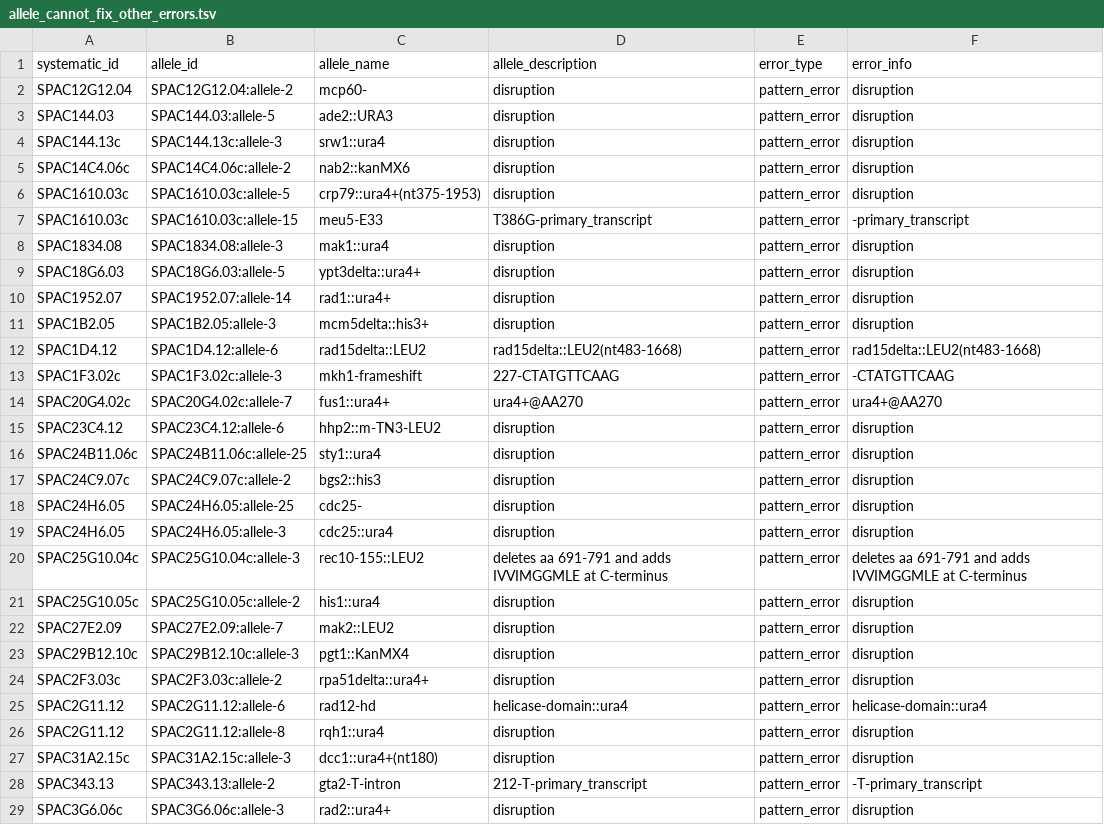
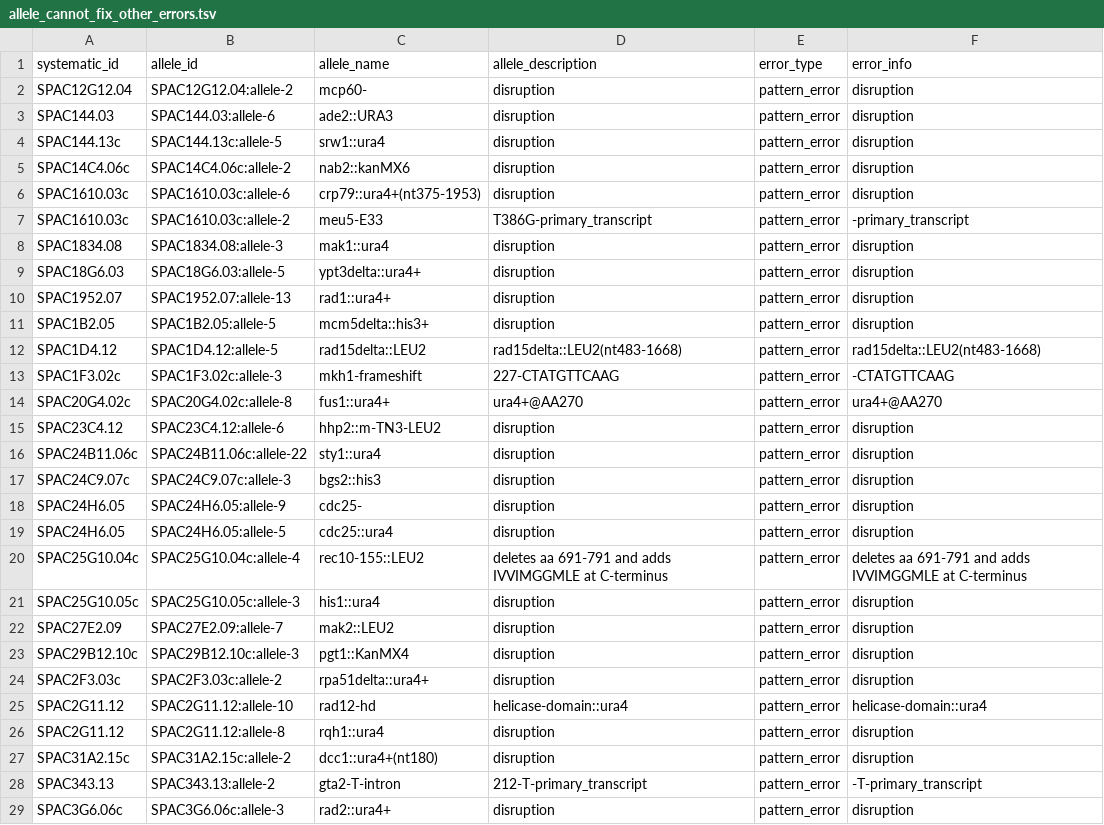
Before and after one commit to pombase/allele_qc, a TSV file: results/allele_cannot_fix_other_errors.tsv, drawn as a sheet; only a part is shown; the diff covers the shown part only.

```diff
--- a/results/allele_cannot_fix_other_errors.tsv
+++ b/results/allele_cannot_fix_other_errors.tsv
@@ -2,21 +2,21 @@ systematic_id	allele_id	allele_name	allele_description	error_type	error_info
 SPAC12G12.04	SPAC12G12.04:allele-2	mcp60-	disruption	pattern_error	disruption
-SPAC144.03	SPAC144.03:allele-5	ade2::URA3	disruption	pattern_error	disruption
-SPAC144.13c	SPAC144.13c:allele-3	srw1::ura4	disruption	pattern_error	disruption
+SPAC144.03	SPAC144.03:allele-6	ade2::URA3	disruption	pattern_error	disruption
+SPAC144.13c	SPAC144.13c:allele-5	srw1::ura4	disruption	pattern_error	disruption
 SPAC14C4.06c	SPAC14C4.06c:allele-2	nab2::kanMX6	disruption	pattern_error	disruption
-SPAC1610.03c	SPAC1610.03c:allele-5	crp79::ura4+(nt375-1953)	disruption	pattern_error	disruption
-SPAC1610.03c	SPAC1610.03c:allele-15	meu5-E33	T386G-primary_transcript	pattern_error	-primary_transcript
+SPAC1610.03c	SPAC1610.03c:allele-6	crp79::ura4+(nt375-1953)	disruption	pattern_error	disruption
+SPAC1610.03c	SPAC1610.03c:allele-2	meu5-E33	T386G-primary_transcript	pattern_error	-primary_transcript
 SPAC1834.08	SPAC1834.08:allele-3	mak1::ura4	disruption	pattern_error	disruption
 SPAC18G6.03	SPAC18G6.03:allele-5	ypt3delta::ura4+	disruption	pattern_error	disruption
-SPAC1952.07	SPAC1952.07:allele-14	rad1::ura4+	disruption	pattern_error	disruption
-SPAC1B2.05	SPAC1B2.05:allele-3	mcm5delta::his3+	disruption	pattern_error	disruption
-SPAC1D4.12	SPAC1D4.12:allele-6	rad15delta::LEU2	rad15delta::LEU2(nt483-1668)	pattern_error	rad15delta::LEU2(nt483-1668)
+SPAC1952.07	SPAC1952.07:allele-13	rad1::ura4+	disruption	pattern_error	disruption
+SPAC1B2.05	SPAC1B2.05:allele-5	mcm5delta::his3+	disruption	pattern_error	disruption
+SPAC1D4.12	SPAC1D4.12:allele-5	rad15delta::LEU2	rad15delta::LEU2(nt483-1668)	pattern_error	rad15delta::LEU2(nt483-1668)
 SPAC1F3.02c	SPAC1F3.02c:allele-3	mkh1-frameshift	227-CTATGTTCAAG	pattern_error	-CTATGTTCAAG
-SPAC20G4.02c	SPAC20G4.02c:allele-7	fus1::ura4+	ura4+@AA270	pattern_error	ura4+@AA270
+SPAC20G4.02c	SPAC20G4.02c:allele-8	fus1::ura4+	ura4+@AA270	pattern_error	ura4+@AA270
 SPAC23C4.12	SPAC23C4.12:allele-6	hhp2::m-TN3-LEU2	disruption	pattern_error	disruption
-SPAC24B11.06c	SPAC24B11.06c:allele-25	sty1::ura4	disruption	pattern_error	disruption
-SPAC24C9.07c	SPAC24C9.07c:allele-2	bgs2::his3	disruption	pattern_error	disruption
-SPAC24H6.05	SPAC24H6.05:allele-25	cdc25-	disruption	pattern_error	disruption
-SPAC24H6.05	SPAC24H6.05:allele-3	cdc25::ura4	disruption	pattern_error	disruption
-SPAC25G10.04c	SPAC25G10.04c:allele-3	rec10-155::LEU2	deletes aa 691-791 and adds IVVIMGGMLE at C-terminus	pattern_error	deletes aa 691-791 and adds IVVIMGGMLE at C-terminus
-SPAC25G10.05c	SPAC25G10.05c:allele-2	his1::ura4	disruption	pattern_error	disruption
+SPAC24B11.06c	SPAC24B11.06c:allele-22	sty1::ura4	disruption	pattern_error	disruption
+SPAC24C9.07c	SPAC24C9.07c:allele-3	bgs2::his3	disruption	pattern_error	disruption
+SPAC24H6.05	SPAC24H6.05:allele-9	cdc25-	disruption	pattern_error	disruption
+SPAC24H6.05	SPAC24H6.05:allele-5	cdc25::ura4	disruption	pattern_error	disruption
+SPAC25G10.04c	SPAC25G10.04c:allele-4	rec10-155::LEU2	deletes aa 691-791 and adds IVVIMGGMLE at C-terminus	pattern_error	deletes aa 691-791 and adds IVVIMGGMLE at C-terminus
+SPAC25G10.05c	SPAC25G10.05c:allele-3	his1::ura4	disruption	pattern_error	disruption
 SPAC27E2.09	SPAC27E2.09:allele-7	mak2::LEU2	disruption	pattern_error	disruption
@@ -24,5 +24,5 @@ SPAC29B12.10c	SPAC29B12.10c:allele-3	pgt1::KanMX4	disruption	pattern_error	disru
 SPAC2F3.03c	SPAC2F3.03c:allele-2	rpa51delta::ura4+	disruption	pattern_error	disruption
-SPAC2G11.12	SPAC2G11.12:allele-6	rad12-hd	helicase-domain::ura4	pattern_error	helicase-domain::ura4
+SPAC2G11.12	SPAC2G11.12:allele-10	rad12-hd	helicase-domain::ura4	pattern_error	helicase-domain::ura4
 SPAC2G11.12	SPAC2G11.12:allele-8	rqh1::ura4	disruption	pattern_error	disruption
-SPAC31A2.15c	SPAC31A2.15c:allele-3	dcc1::ura4+(nt180)	disruption	pattern_error	disruption
+SPAC31A2.15c	SPAC31A2.15c:allele-2	dcc1::ura4+(nt180)	disruption	pattern_error	disruption
 SPAC343.13	SPAC343.13:allele-2	gta2-T-intron	212-T-primary_transcript	pattern_error	-T-primary_transcript
```
Also changed, not shown: 1 removed row and 63 edited cells elsewhere in this file, results/allele_auto_fix.tsv, results/protein_modification_cannot_fix_other_errors.tsv, 7 other files.
